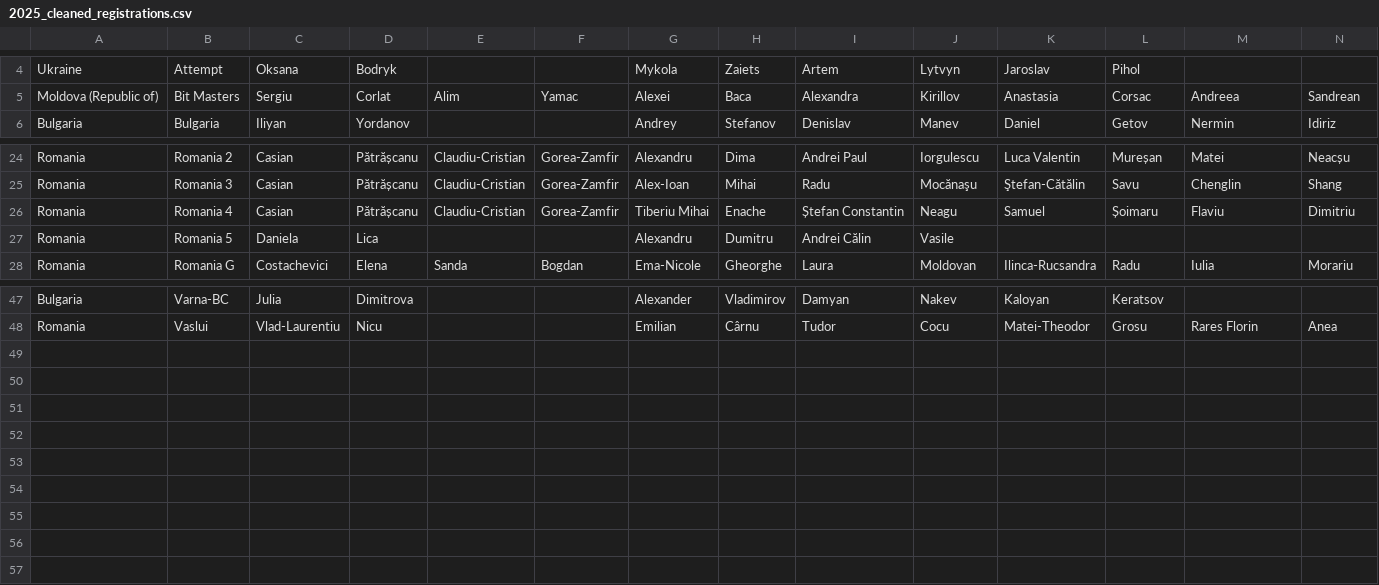
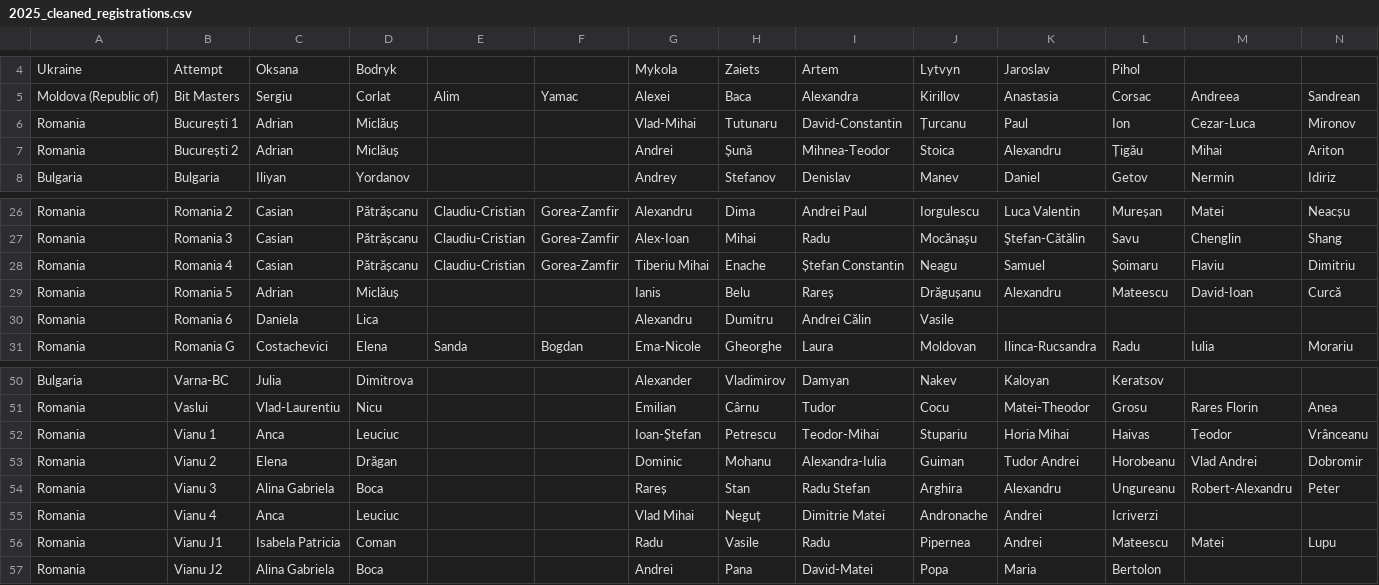
Before and after one commit to RaresAnghel08/rmi-website, a CSV file: rmi_2025/csv/2025_cleaned_registrations.csv, drawn as a sheet; only a part is shown, gaps mark what is left out; addresses are those after the commit; the diff names each change by its address in the sheet, - before the commit and + after, or states it on an @@ line.

Commit message:
Update participant data and add new teams for Romania
- Updated Romania 5 to Romania 6 in CSV file for consistency.
- Added new team entries for București 1, București 2, Vianu 1, Vianu 2, Vianu 3, Vianu 4, Vianu J1, and Vianu J2 in participants.html.
- Introduced new onsite CSV file (2025_onsite_4.csv) with detailed participant information for various teams.

```diff
--- a/rmi_2025/csv/2025_cleaned_registrations.csv
+++ b/rmi_2025/csv/2025_cleaned_registrations.csv
+row 6: Romania | București 1 | Adrian | Miclăuș |  |  | Vlad-Mihai | Tutunaru | David-Constantin | Țurcanu | Paul | Ion | Cezar-Luca | Mironov
+row 7: Romania | București 2 | Adrian | Miclăuș |  |  | Andrei | Șună | Mihnea-Teodor | Stoica | Alexandru | Țigău | Mihai | Ariton
+row 29: Romania | Romania 5 | Adrian | Miclăuș |  |  | Ianis | Belu | Rareș | Drăgușanu | Alexandru | Mateescu | David-Ioan | Curcă
-B30: Romania 5
+B30: Romania 6
+row 52: Romania | Vianu 1 | Anca | Leuciuc |  |  | Ioan-Ștefan | Petrescu | Teodor-Mihai | Stupariu | Horia Mihai | Haivas | Teodor | Vrânceanu
+row 53: Romania | Vianu 2 | Elena | Drăgan |  |  | Dominic | Mohanu | Alexandra-Iulia | Guiman | Tudor Andrei | Horobeanu | Vlad Andrei | Dobromir
+row 54: Romania | Vianu 3 | Alina Gabriela | Boca |  |  | Rareș | Stan | Radu Stefan | Arghira | Alexandru | Ungureanu | Robert-Alexandru | Peter
+row 55: Romania | Vianu 4 | Anca | Leuciuc |  |  | Vlad Mihai | Neguț | Dimitrie Matei | Andronache | Andrei | Icriverzi
+row 56: Romania | Vianu J1 | Isabela Patricia | Coman |  |  | Radu | Vasile | Radu | Pipernea | Andrei | Mateescu | Matei | Lupu
+row 57: Romania | Vianu J2 | Alina Gabriela | Boca |  |  | Andrei | Pana | David-Matei | Popa | Maria | Bertolon
```
Also changed, not shown: rmi_2025/csv/2025_online_5.csv, 2 other files.
